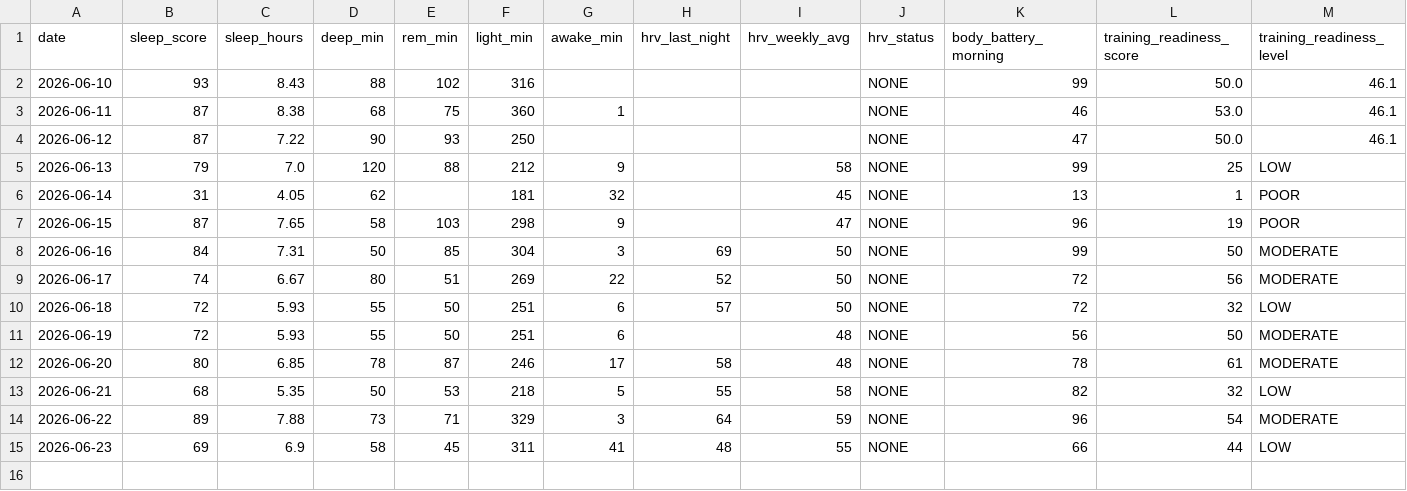
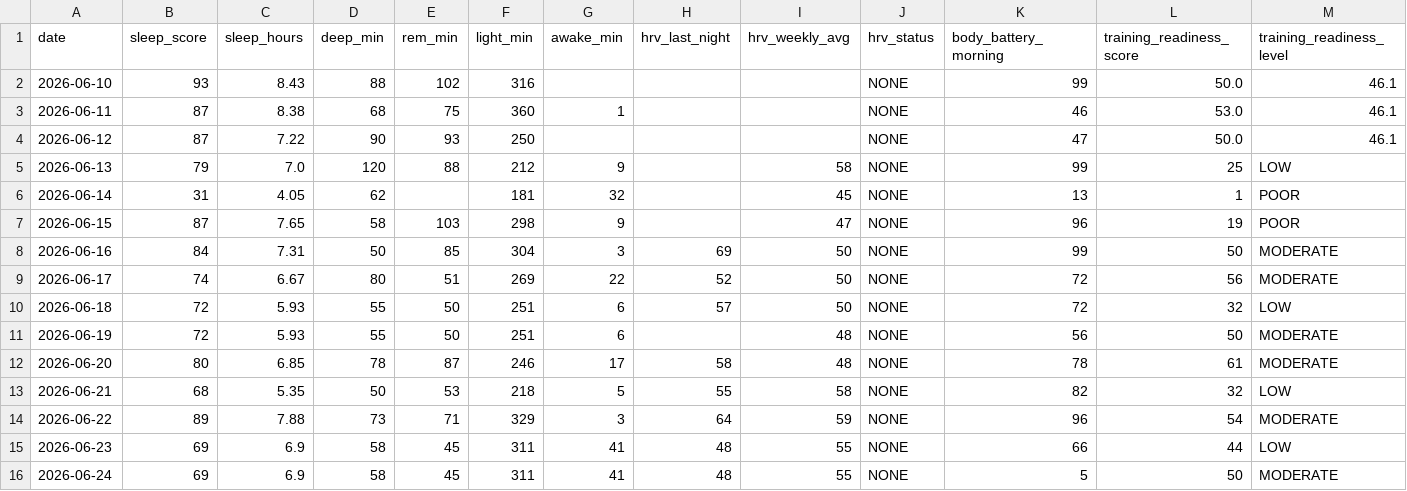
Before and after one commit to juliuskvx/julius-health, a CSV file: data/history.csv, drawn as a sheet; only a part is shown; rows hold the shown columns only; the diff names each change by its address in the sheet, - before the commit and + after, or states it on an @@ line.

Commit message:
History update 2026-06-24

```diff
--- a/data/history.csv
+++ b/data/history.csv
+row 16: 2026-06-24 | 69 | 6.9 | 58 | 45 | 311 | 41 | 48 | 55 | NONE | 5 | 50 | MODERATE
```
